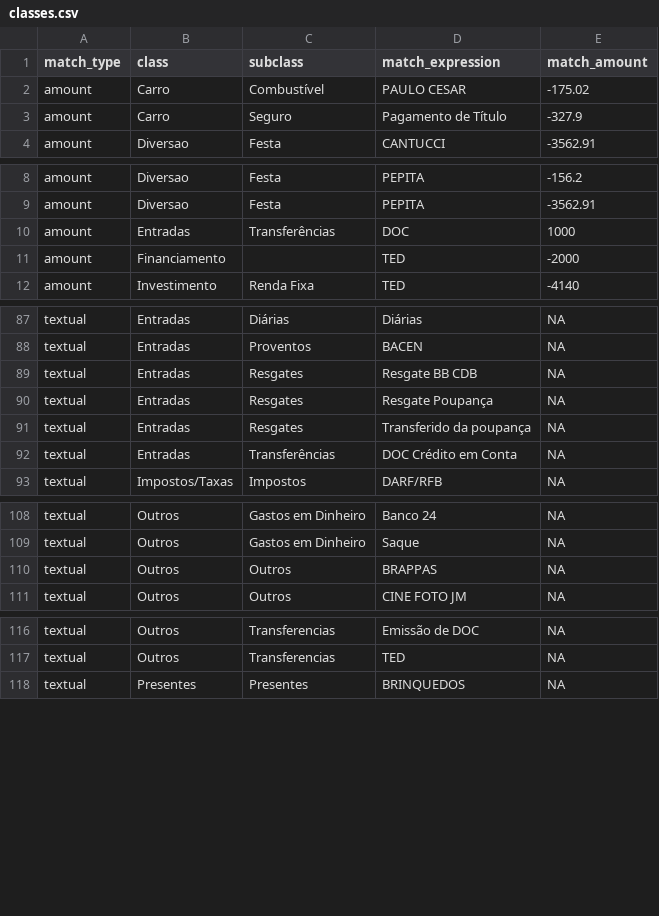
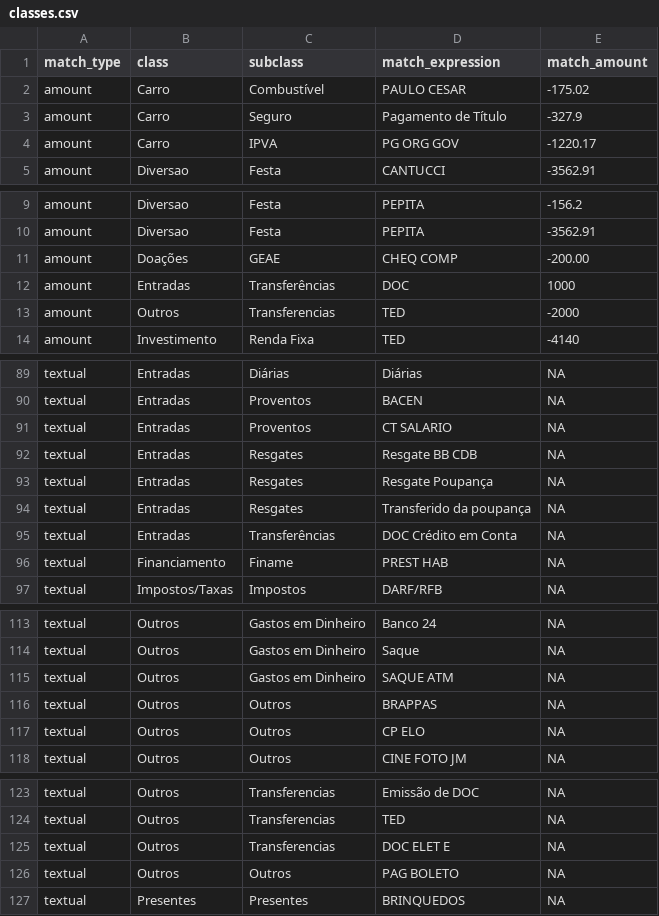
Before and after one commit to avitaliano/budgeting, a CSV file: classes.csv, drawn as a sheet; only a part is shown, gaps mark what is left out; the diff covers the shown part only.

```diff
--- a/classes.csv
+++ b/classes.csv
@@ -3,2 +3,3 @@
 "amount";"Carro";"Seguro";"Pagamento de Título";-327.9
+"amount";"Carro";"IPVA";"PG ORG GOV";-1220.17
 "amount";"Diversao";"Festa";"CANTUCCI";-3562.91
@@ -9,4 +10,5 @@
 "amount";"Diversao";"Festa";"PEPITA";-3562.91
+"amount";"Doações";"GEAE";"CHEQ COMP";-200.00
 "amount";"Entradas";"Transferências";"DOC";1000
-"amount";"Financiamento";"";"TED";-2000
+"amount";"Outros";"Transferencias";"TED";-2000
 "amount";"Investimento";"Renda Fixa";"TED";-4140
@@ -88,2 +90,3 @@
 "textual";"Entradas";"Proventos";"BACEN";NA
+"textual";"Entradas";"Proventos";"CT SALARIO";NA
 "textual";"Entradas";"Resgates";"Resgate BB CDB";NA
@@ -92,2 +95,3 @@
 "textual";"Entradas";"Transferências";"DOC Crédito em Conta";NA
+"textual";"Financiamento";"Finame";"PREST HAB";NA
 "textual";"Impostos/Taxas";"Impostos";"DARF/RFB";NA
@@ -109,3 +114,5 @@
 "textual";"Outros";"Gastos em Dinheiro";"Saque";NA
+"textual";"Outros";"Gastos em Dinheiro";"SAQUE ATM";NA
 "textual";"Outros";"Outros";"BRAPPAS";NA
+"textual";"Outros";"Outros";"CP ELO";NA
 "textual";"Outros";"Outros";"CINE FOTO JM";NA
@@ -117,2 +124,4 @@
 "textual";"Outros";"Transferencias";"TED";NA
+"textual";"Outros";"Transferencias";"DOC ELET E";NA
+"textual";"Outros";"Outros";"PAG BOLETO";NA
 "textual";"Presentes";"Presentes";"BRINQUEDOS";NA
```
Also changed, not shown: 1 added row and 2 edited cells elsewhere in this file, 1 other file.
